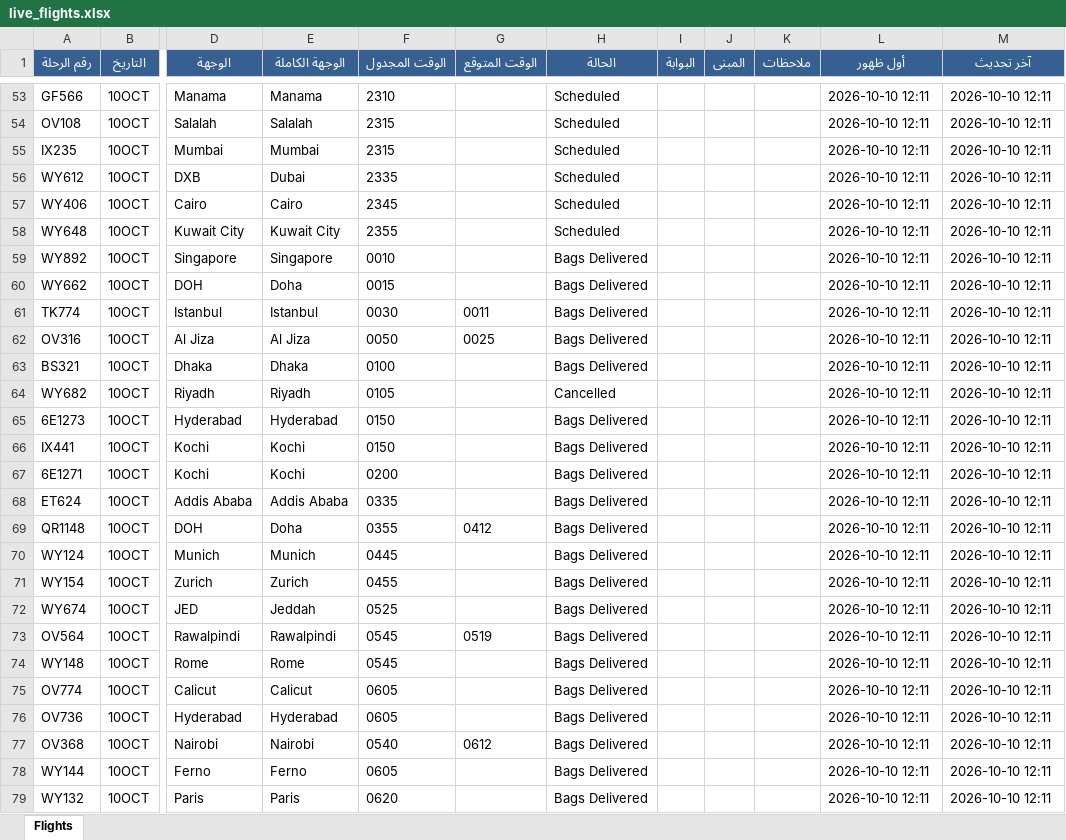
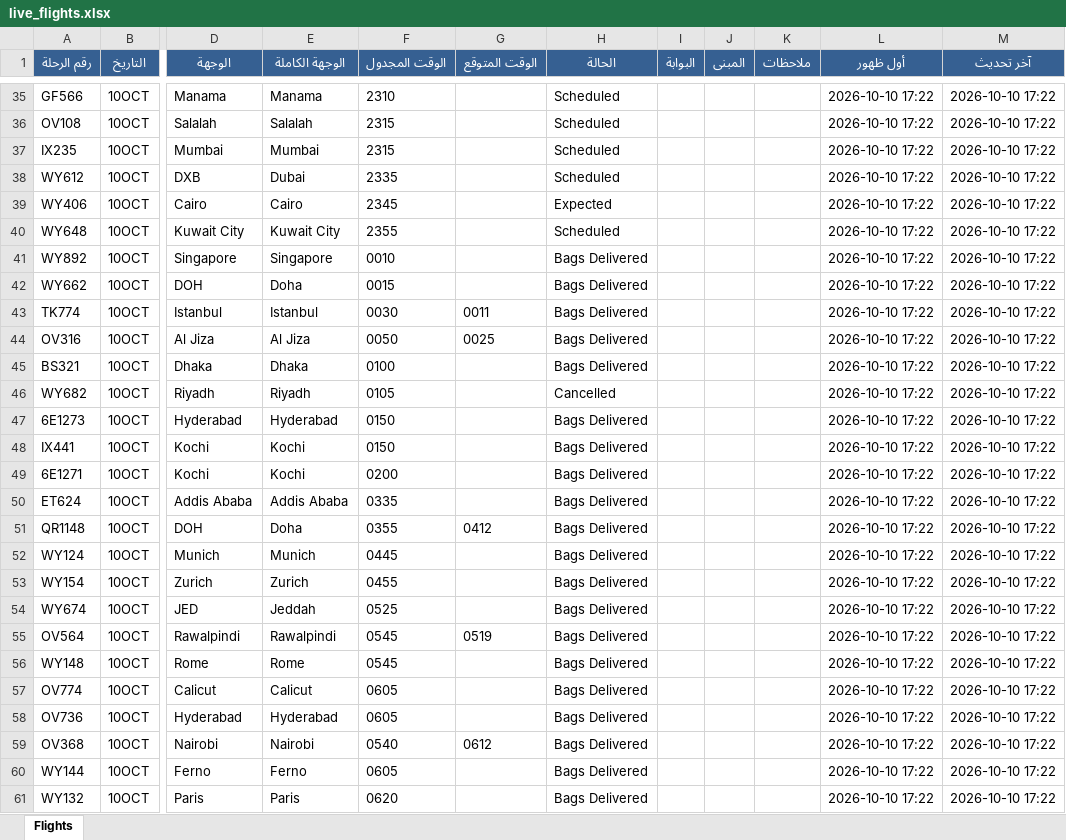
Before and after one commit to khalidsaif912/live-flights, an Excel workbook: flight_data/live_flights.xlsx, sheet Flights, drawn as a sheet; only a part is shown, gaps mark what is left out; values as stored, in another font and other column widths than the file's, no borders; addresses are those after the commit; the diff covers the shown part only; the diff names each change by its address in the sheet, - before the commit and + after, or states it on an @@ line.

```diff
--- a/flight_data/live_flights.xlsx (sheet Flights)
+++ b/flight_data/live_flights.xlsx (sheet Flights)
-L35:L61 (أول ظهور): 2026-10-10 12:11
+L35:L61 (أول ظهور): 2026-10-10 17:22
-M35:M61 (آخر تحديث): 2026-10-10 12:11
+M35:M61 (آخر تحديث): 2026-10-10 17:22
-H39 (الحالة): Scheduled
+H39 (الحالة): Expected
```
Also changed, not shown: 50 added rows, 49 removed rows and 340 edited cells elsewhere in this sheet, 4 other files.
